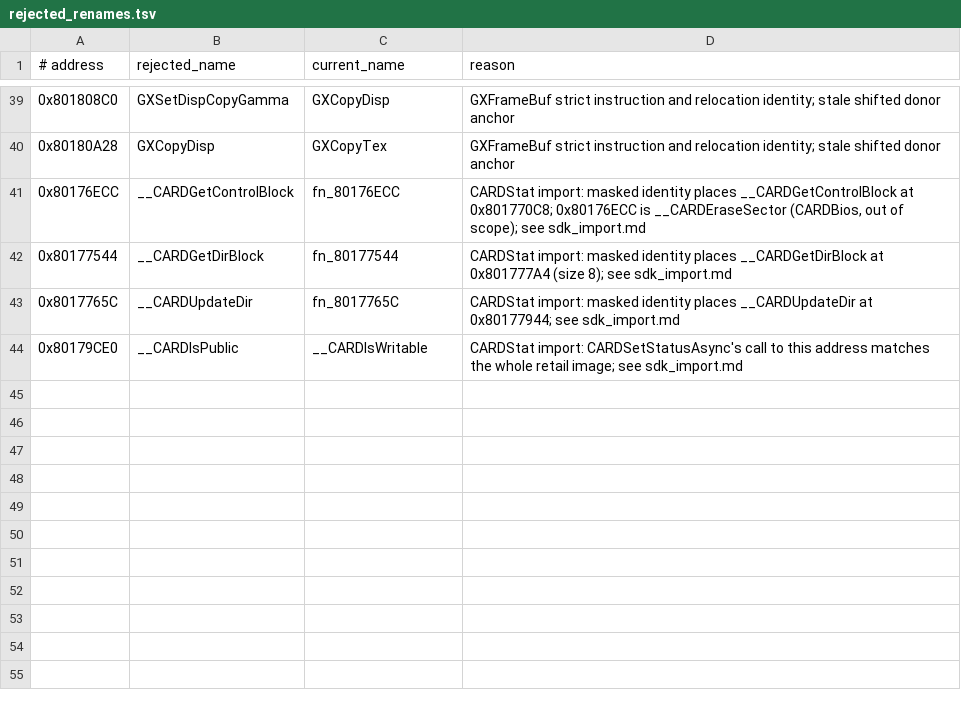
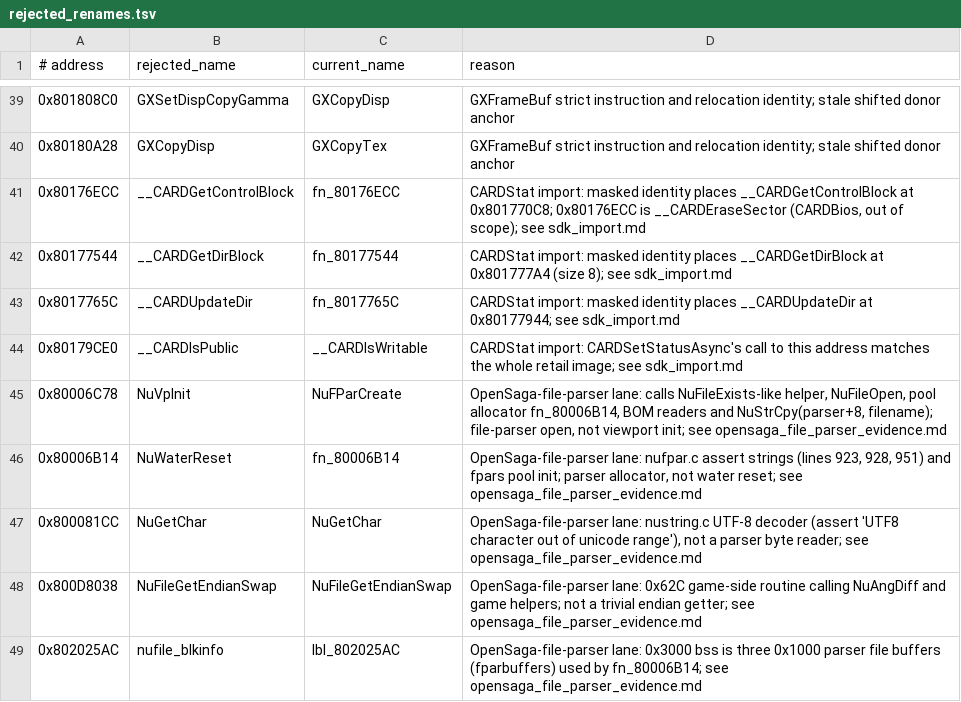
Before and after one commit to ellierocks/lsw1-decomp, a TSV file: docs/symbol_donors/rejected_renames.tsv, drawn as a sheet; only a part is shown, gaps mark what is left out; the diff names each change by its address in the sheet, - before the commit and + after, or states it on an @@ line.

```diff
--- a/docs/symbol_donors/rejected_renames.tsv
+++ b/docs/symbol_donors/rejected_renames.tsv
+row 45: 0x80006C78 | NuVpInit | NuFParCreate | OpenSaga-file-parser lane: calls NuFileExists-like helper, NuFileOpen, pool allocator fn_80006B14, BOM readers and NuStrCpy(parser+8, filename); file-parser open, not viewport init; see opensaga_file_parser_evidence.md
+row 46: 0x80006B14 | NuWaterReset | fn_80006B14 | OpenSaga-file-parser lane: nufpar.c assert strings (lines 923, 928, 951) and fpars pool init; parser allocator, not water reset; see opensaga_file_parser_evidence.md
+row 47: 0x800081CC | NuGetChar | NuGetChar | OpenSaga-file-parser lane: nustring.c UTF-8 decoder (assert 'UTF8 character out of unicode range'), not a parser byte reader; see opensaga_file_parser_evidence.md
+row 48: 0x800D8038 | NuFileGetEndianSwap | NuFileGetEndianSwap | OpenSaga-file-parser lane: 0x62C game-side routine calling NuAngDiff and game helpers; not a trivial endian getter; see opensaga_file_parser_evidence.md
+row 49: 0x802025AC | nufile_blkinfo | lbl_802025AC | OpenSaga-file-parser lane: 0x3000 bss is three 0x1000 parser file buffers (fparbuffers) used by fn_80006B14; see opensaga_file_parser_evidence.md
```
Also changed, not shown: 2 other files.
